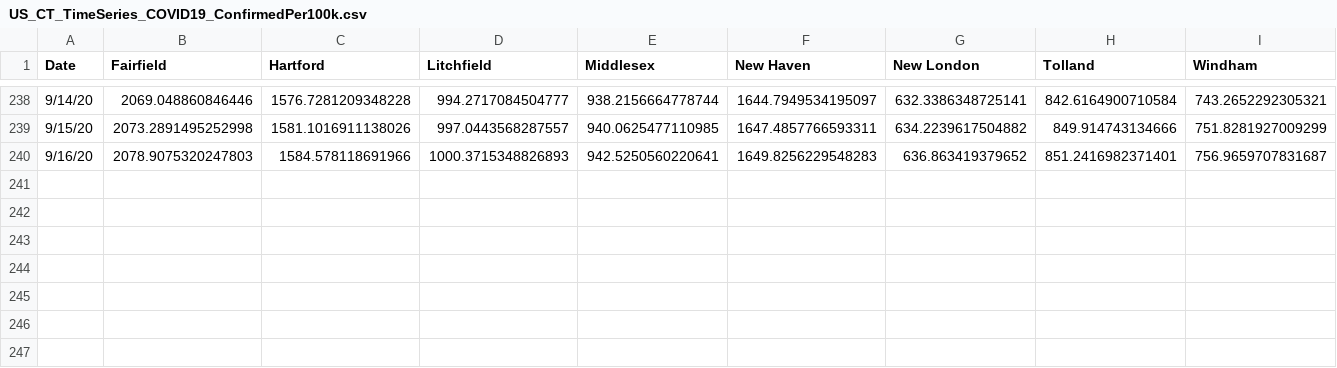
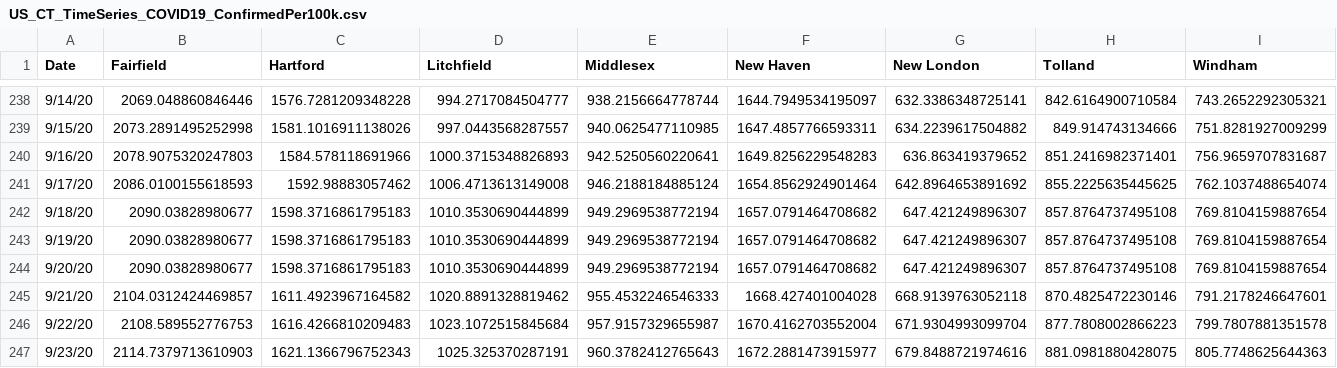
Before and after one commit to SonnyITS/COVID-19, a CSV file: Covid_19_Data/US_CT_TimeSeries_COVID19_ConfirmedPer100k.csv, drawn as a sheet; only a part is shown, gaps mark what is left out.

```diff
--- a/Covid_19_Data/US_CT_TimeSeries_COVID19_ConfirmedPer100k.csv
+++ b/Covid_19_Data/US_CT_TimeSeries_COVID19_ConfirmedPer100k.csv
@@ -240 +240,8 @@ Date,Fairfield,Hartford,Litchfield,Middlesex,New Haven,New London,Tolland,Windha
 9/16/20,2078.9075320247803,1584.578118691966,1000.3715348826893,942.5250560220641,1649.8256229548283,636.863419379652,851.2416982371401,756.9659707831687
+9/17/20,2086.0100155618593,1592.98883057462,1006.4713613149008,946.2188184885124,1654.8562924901464,642.8964653891692,855.2225635445625,762.1037488654074
+9/18/20,2090.03828980677,1598.3716861795183,1010.3530690444899,949.2969538772194,1657.0791464708682,647.421249896307,857.8764737495108,769.8104159887654
+9/19/20,2090.03828980677,1598.3716861795183,1010.3530690444899,949.2969538772194,1657.0791464708682,647.421249896307,857.8764737495108,769.8104159887654
+9/20/20,2090.03828980677,1598.3716861795183,1010.3530690444899,949.2969538772194,1657.0791464708682,647.421249896307,857.8764737495108,769.8104159887654
+9/21/20,2104.0312424469857,1611.4923967164582,1020.8891328819462,955.4532246546333,1668.427401004028,668.9139763052118,870.4825472230146,791.2178246647601
+9/22/20,2108.589552776753,1616.4266810209483,1023.1072515845684,957.9157329655987,1670.4162703552004,671.9304993099704,877.7808002866223,799.7807881351578
+9/23/20,2114.7379713610903,1621.1366796752343,1025.325370287191,960.3782412765643,1672.2881473915977,679.8488721974616,881.0981880428075,805.7748625644363
```
Also changed, not shown: Covid_19_Data/US_CT_TimeSeries_COVID19_DeathsPer100k.csv, Covid_19_Data/US_County_CrossSection_COVID19_All.csv, 7 other files.
